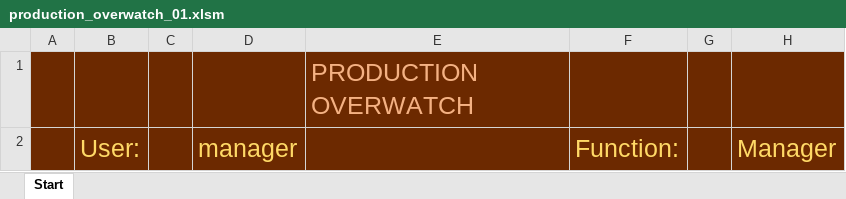
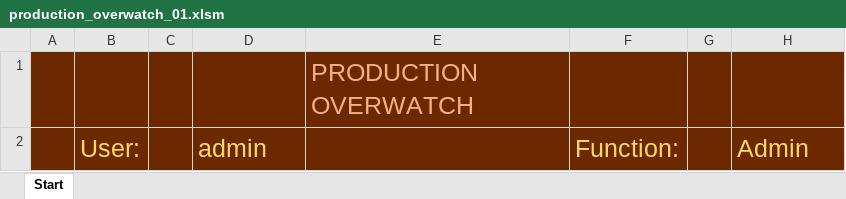
Before and after one commit to PatrykCholewa/Production-Overwatch, an Excel workbook: production_overwatch_01.xlsm, sheet Start, drawn as a sheet; values as stored, in another font and other column widths than the file's, no borders; charts and pictures not drawn; the diff names each change by its address in the sheet, - before the commit and + after, or states it on an @@ line.

```diff
--- a/production_overwatch_01.xlsm (sheet Start)
+++ b/production_overwatch_01.xlsm (sheet Start)
-D2: manager
+D2: admin
-H2: Manager
+H2: Admin
```
Also changed, not shown: charts or pictures, 9 other files.
